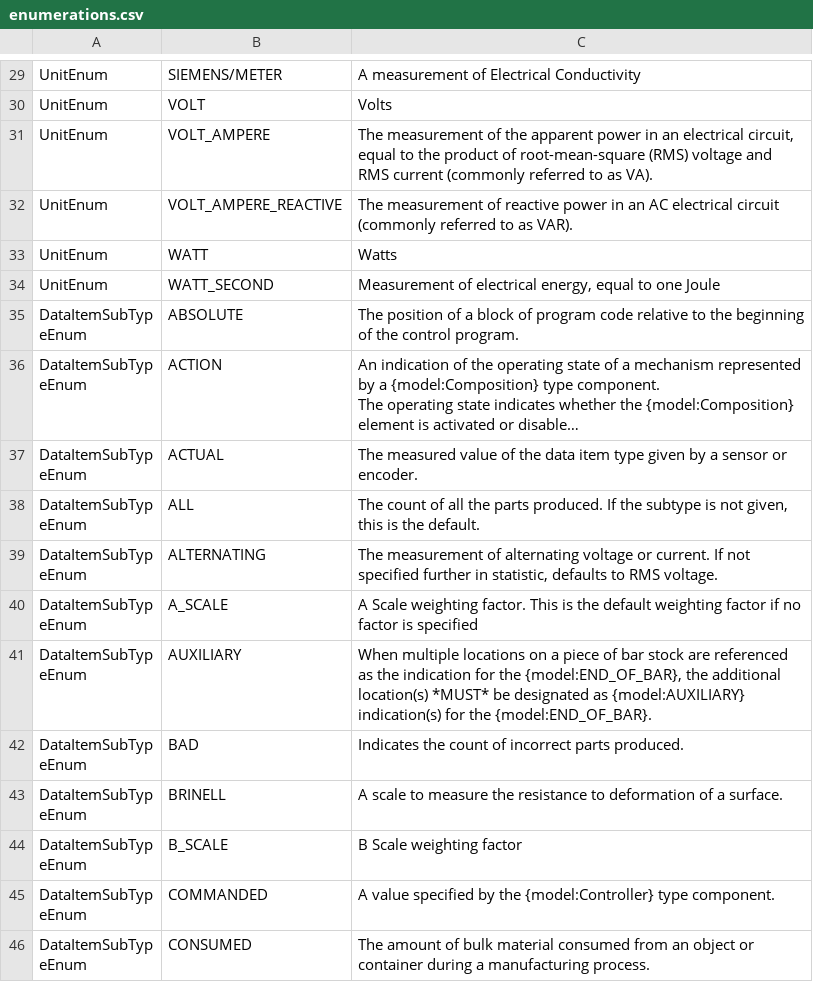
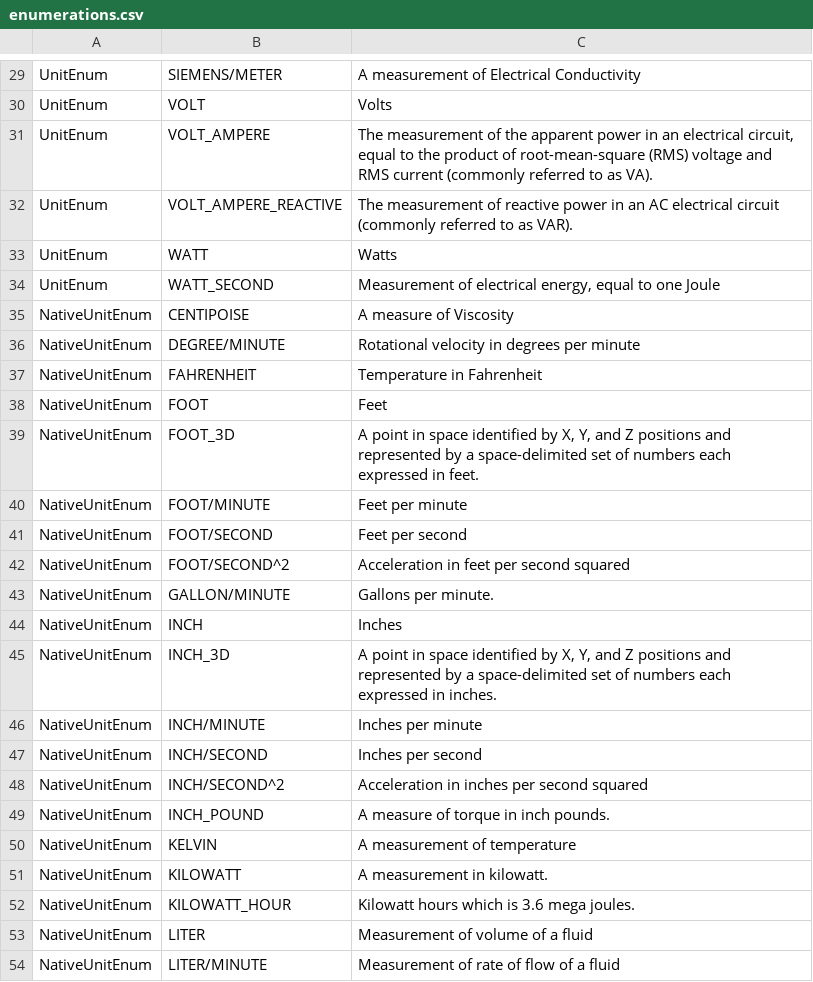
Before and after one commit to mtconnect/standard_doc_generator, a CSV file: deglossifier/Models/enumerations.csv, drawn as a sheet; only a part is shown, gaps mark what is left out; the shorter side is filled out with more unchanged rows; long unchanged cells end in …; the diff covers the shown part only; the diff names each change by its address in the sheet, - before the commit and + after, or states it on an @@ line.

Commit message:
Added native units

```diff
--- a/deglossifier/Models/enumerations.csv
+++ b/deglossifier/Models/enumerations.csv
+row 35: NativeUnitEnum | CENTIPOISE | A measure of Viscosity
+row 36: NativeUnitEnum | DEGREE/MINUTE | Rotational velocity in degrees per minute
+row 37: NativeUnitEnum | FAHRENHEIT | Temperature in Fahrenheit
+row 38: NativeUnitEnum | FOOT | Feet
+row 39: NativeUnitEnum | FOOT_3D | A point in space identified by X, Y, and Z positions and represented by a space-delimited set of numbers each expressed in feet.
+row 40: NativeUnitEnum | FOOT/MINUTE | Feet per minute
+row 41: NativeUnitEnum | FOOT/SECOND | Feet per second
+row 42: NativeUnitEnum | FOOT/SECOND^2 | Acceleration in feet per second squared
+row 43: NativeUnitEnum | GALLON/MINUTE | Gallons per minute.
+row 44: NativeUnitEnum | INCH | Inches
+row 45: NativeUnitEnum | INCH_3D | A point in space identified by X, Y, and Z positions and represented by a space-delimited set of numbers each expressed in inches.
+row 46: NativeUnitEnum | INCH/MINUTE | Inches per minute
+row 47: NativeUnitEnum | INCH/SECOND | Inches per second
+row 48: NativeUnitEnum | INCH/SECOND^2 | Acceleration in inches per second squared
+row 49: NativeUnitEnum | INCH_POUND | A measure of torque in inch pounds.
+row 50: NativeUnitEnum | KELVIN | A measurement of temperature
+row 51: NativeUnitEnum | KILOWATT | A measurement in kilowatt.
+row 52: NativeUnitEnum | KILOWATT_HOUR | Kilowatt hours which is 3.6 mega joules.
+row 53: NativeUnitEnum | LITER | Measurement of volume of a fluid
+row 54: NativeUnitEnum | LITER/MINUTE | Measurement of rate of flow of a fluid
```
Also changed, not shown: 9 added rows elsewhere in this file, 6 other files.
